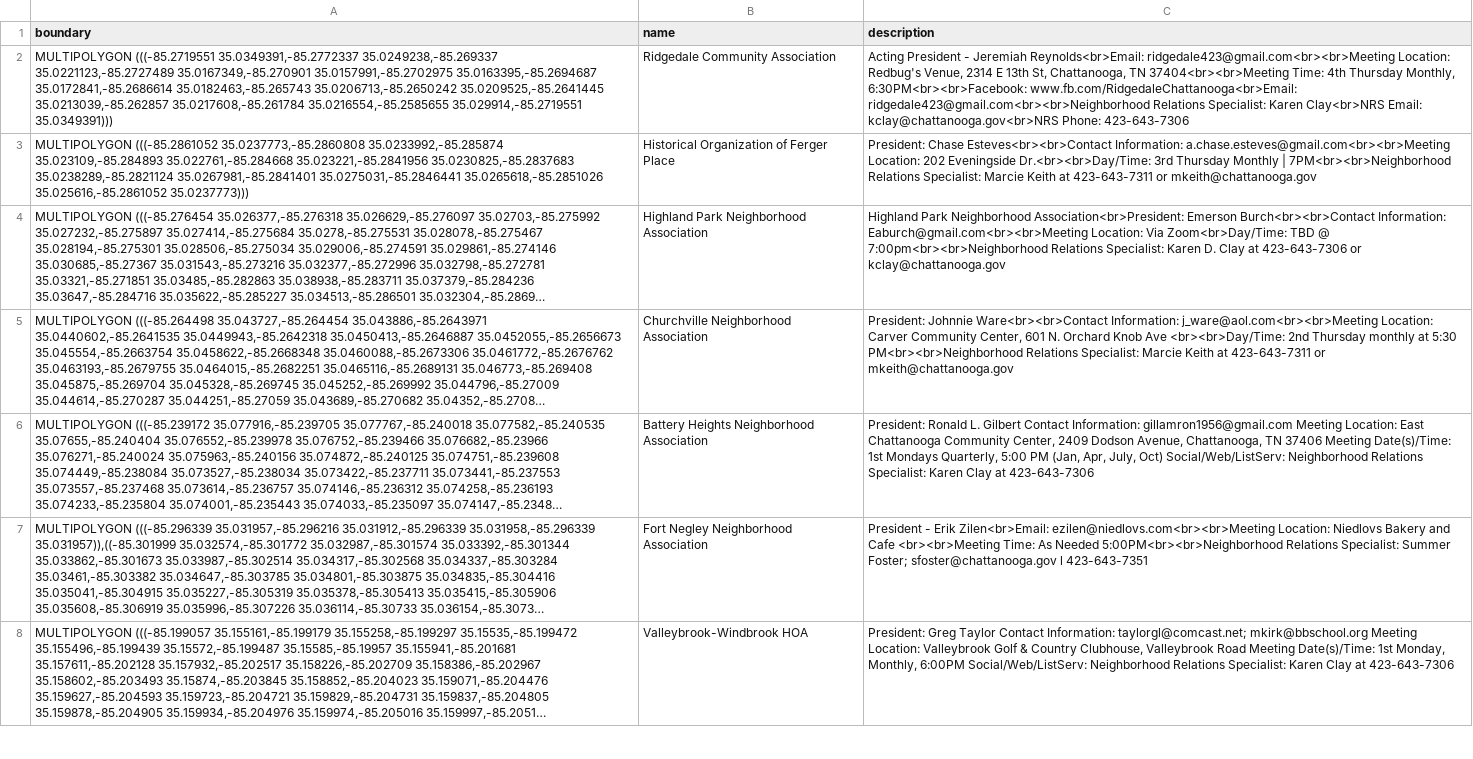
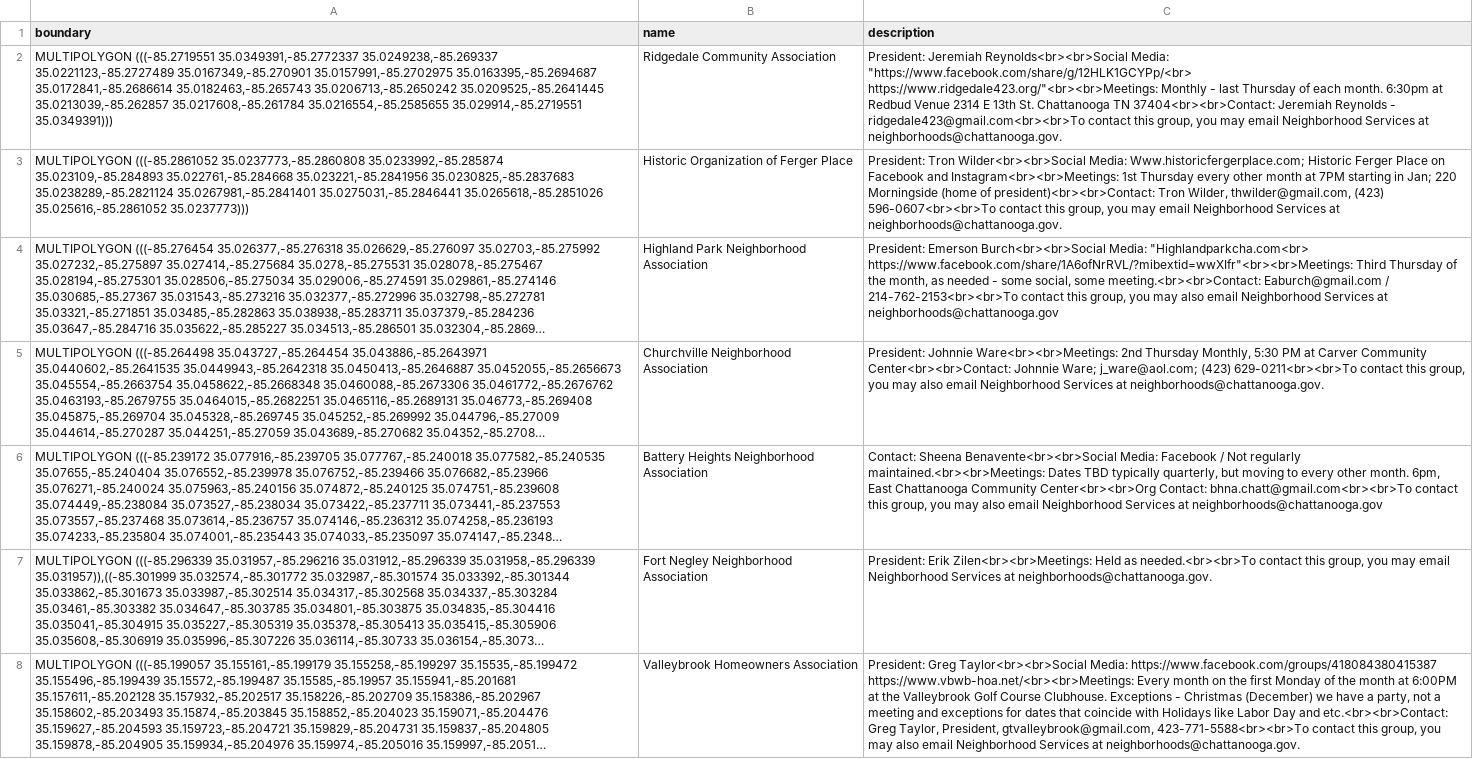
Before and after one commit to officeofperformancemanagement/neighborhood_association_boundaries, a CSV file: files/neighborhood_association_boundaries.csv, drawn as a sheet; only a part is shown; long unchanged cells end in …; the diff covers the shown part only; the diff names each change by its address in the sheet, - before the commit and + after, or states it on an @@ line.

```diff
--- a/files/neighborhood_association_boundaries.csv
+++ b/files/neighborhood_association_boundaries.csv
-C2 (description): Acting President - Jeremiah Reynolds<br>Email: ridgedale423@gmail.com<br><br>Meeting Location: Redbug's Venue, 2314 E 13th St, Chattanooga, TN 37404<br><br>Meeting Time: 4th Thursday Monthly, 6:30PM<br><br>Facebook: www.fb.com/RidgedaleChattanooga<br>Email: ridgedale423@gmail.com<br><br>Neighborhood Relations Specialist: Karen Clay<br>NRS Email: kclay@chattanooga.gov<br>NRS Phone: 423-643-7306
+C2 (description): President: Jeremiah Reynolds<br><br>Social Media: "https://www.facebook.com/share/g/12HLK1GCYPp/<br> https://www.ridgedale423.org/"<br><br>Meetings: Monthly - last Thursday of each month. 6:30pm at Redbud Venue 2314 E 13th St. Chattanooga TN 37404<br><br>Contact: Jeremiah Reynolds - ridgedale423@gmail.com<br><br>To contact this group, you may email Neighborhood Services at neighborhoods@chattanooga.gov.
-B3 (name): Historical Organization of Ferger Place
+B3 (name): Historic Organization of Ferger Place
-C3 (description): President: Chase Esteves<br><br>Contact Information: a.chase.esteves@gmail.com<br><br>Meeting Location: 202 Eveningside Dr.<br><br>Day/Time: 3rd Thursday Monthly | 7PM<br><br>Neighborhood Relations Specialist: Marcie Keith at 423-643-7311 or mkeith@chattanooga.gov
+C3 (description): President: Tron Wilder<br><br>Social Media: Www.historicfergerplace.com; Historic Ferger Place on Facebook and Instagram<br><br>Meetings: 1st Thursday every other month at 7PM starting in Jan; 220 Morningside (home of president)<br><br>Contact: Tron Wilder, thwilder@gmail.com, (423) 596-0607<br><br>To contact this group, you may email Neighborhood Services at neighborhoods@chattanooga.gov.
-C4 (description): Highland Park Neighborhood Association<br>President: Emerson Burch<br><br>Contact Information: Eaburch@gmail.com<br><br>Meeting Location: Via Zoom<br>Day/Time: TBD @ 7:00pm<br><br>Neighborhood Relations Specialist: Karen D. Clay at 423-643-7306 or kclay@chattanooga.gov
+C4 (description): President: Emerson Burch<br><br>Social Media: "Highlandparkcha.com<br> https://www.facebook.com/share/1A6ofNrRVL/?mibextid=wwXIfr"<br><br>Meetings: Third Thursday of the month, as needed - some social, some meeting.<br><br>Contact: Eaburch@gmail.com / 214-762-2153<br><br>To contact this group, you may also email Neighborhood Services at neighborhoods@chattanooga.gov
-C5 (description): President: Johnnie Ware<br><br>Contact Information: j_ware@aol.com<br><br>Meeting Location: Carver Community Center, 601 N. Orchard Knob Ave <br><br>Day/Time: 2nd Thursday monthly at 5:30 PM<br><br>Neighborhood Relations Specialist: Marcie Keith at 423-643-7311 or mkeith@chattanooga.gov
+C5 (description): President: Johnnie Ware<br><br>Meetings: 2nd Thursday Monthly, 5:30 PM at Carver Community Center<br><br>Contact: Johnnie Ware; j_ware@aol.com; (423) 629-0211<br><br>To contact this group, you may also email Neighborhood Services at neighborhoods@chattanooga.gov.
-C6 (description): President: Ronald L. Gilbert Contact Information: gillamron1956@gmail.com Meeting Location: East Chattanooga Community Center, 2409 Dodson Avenue, Chattanooga, TN 37406 Meeting Date(s)/Time: 1st Mondays Quarterly, 5:00 PM (Jan, Apr, July, Oct) Social/Web/ListServ: Neighborhood Relations Specialist: Karen Clay at 423-643-7306
+C6 (description): Contact: Sheena Benavente<br><br>Social Media: Facebook / Not regularly maintained.<br><br>Meetings: Dates TBD typically quarterly, but moving to every other month. 6pm, East Chattanooga Community Center<br><br>Org Contact: bhna.chatt@gmail.com<br><br>To contact this group, you may also email Neighborhood Services at neighborhoods@chattanooga.gov
-C7 (description): President - Erik Zilen<br>Email: ezilen@niedlovs.com<br><br>Meeting Location: Niedlovs Bakery and Cafe <br><br>Meeting Time: As Needed 5:00PM<br><br>Neighborhood Relations Specialist: Summer Foster; sfoster@chattanooga.gov l 423-643-7351
+C7 (description): President: Erik Zilen<br><br>Meetings: Held as needed.<br><br>To contact this group, you may email Neighborhood Services at neighborhoods@chattanooga.gov.
-B8 (name): Valleybrook-Windbrook HOA
+B8 (name): Valleybrook Homeowners Association
-C8 (description): President: Greg Taylor Contact Information: taylorgl@comcast.net; mkirk@bbschool.org Meeting Location: Valleybrook Golf & Country Clubhouse, Valleybrook Road Meeting Date(s)/Time: 1st Monday, Monthly, 6:00PM Social/Web/ListServ: Neighborhood Relations Specialist: Karen Clay at 423-643-7306
+C8 (description): President: Greg Taylor<br><br>Social Media: https://www.facebook.com/groups/418084380415387 https://www.vbwb-hoa.net/<br><br>Meetings: Every month on the first Monday of the month at 6:00PM at the Valleybrook Golf Course Clubhouse. Exceptions - Christmas (December) we have a party, not a meeting and exceptions for dates that coincide with Holidays like Labor Day and etc.<br><br>Contact: Greg Taylor, President, gtvalleybrook@gmail.com, 423-771-5588<br><br>To contact this group, you may also email Neighborhood Services at neighborhoods@chattanooga.gov.
```
Also changed, not shown: 1 removed row and 101 edited cells elsewhere in this file, 1 other file.
